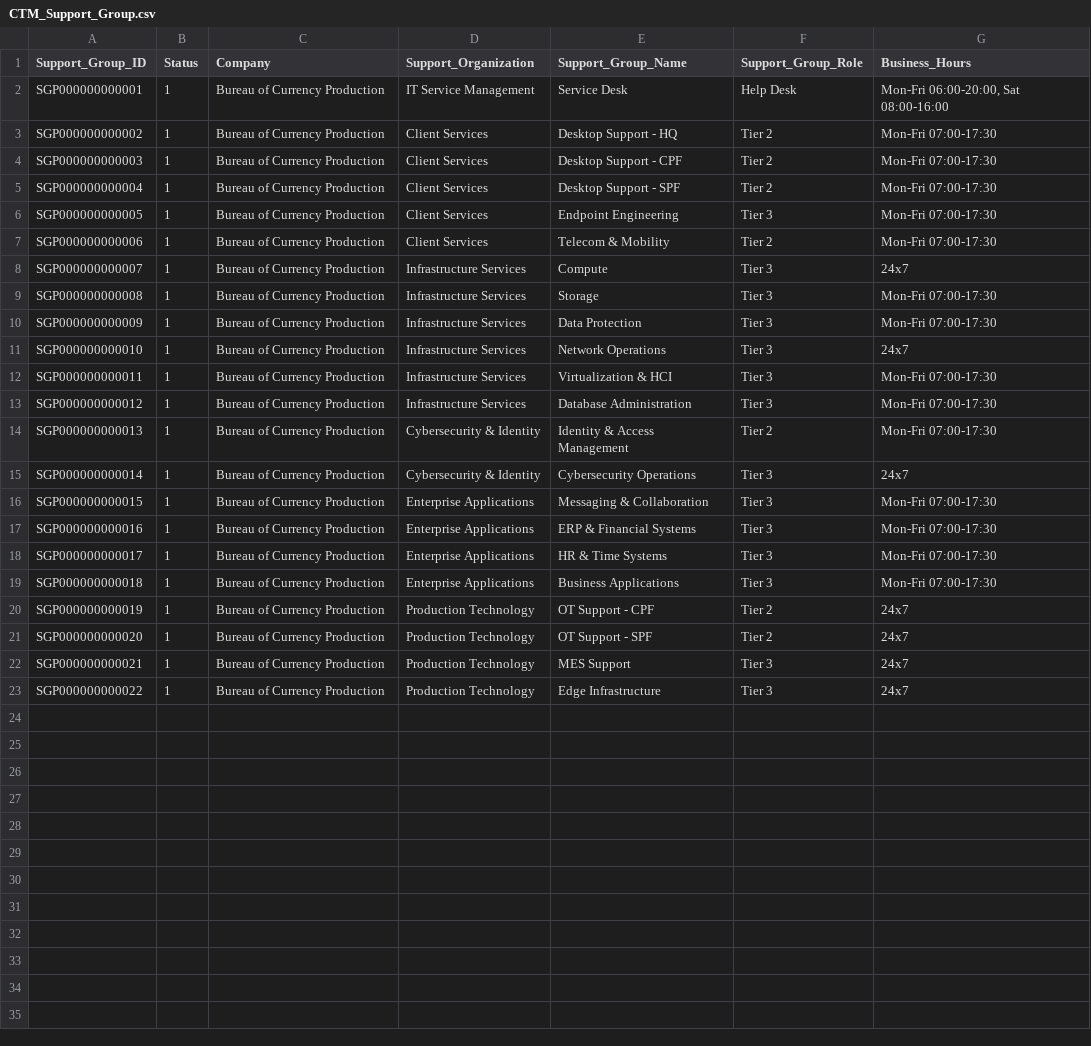
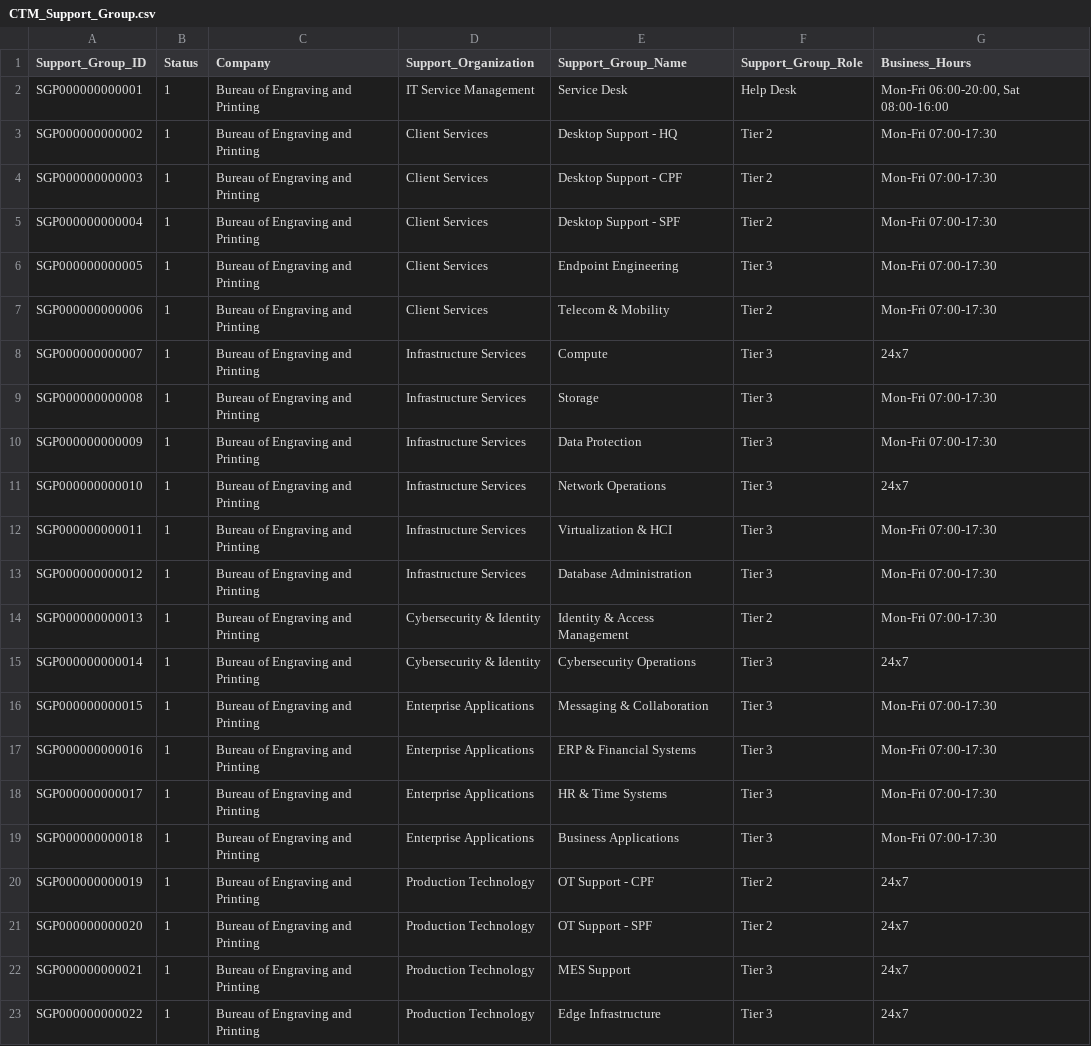
Before and after one commit to rmgordon1/nvidia-demo, a CSV file: it-tickets/out/dell/CTM_Support_Group.csv, drawn as a sheet.

```diff
--- a/it-tickets/out/dell/CTM_Support_Group.csv
+++ b/it-tickets/out/dell/CTM_Support_Group.csv
@@ -1,23 +1,23 @@
 Support_Group_ID,Status,Company,Support_Organization,Support_Group_Name,Support_Group_Role,Business_Hours
-SGP000000000001,1,Bureau of Currency Production,IT Service Management,Service Desk,Help Desk,"Mon-Fri 06:00-20:00, Sat 08:00-16:00"
-SGP000000000002,1,Bureau of Currency Production,Client Services,Desktop Support - HQ,Tier 2,Mon-Fri 07:00-17:30
-SGP000000000003,1,Bureau of Currency Production,Client Services,Desktop Support - CPF,Tier 2,Mon-Fri 07:00-17:30
-SGP000000000004,1,Bureau of Currency Production,Client Services,Desktop Support - SPF,Tier 2,Mon-Fri 07:00-17:30
-SGP000000000005,1,Bureau of Currency Production,Client Services,Endpoint Engineering,Tier 3,Mon-Fri 07:00-17:30
-SGP000000000006,1,Bureau of Currency Production,Client Services,Telecom & Mobility,Tier 2,Mon-Fri 07:00-17:30
-SGP000000000007,1,Bureau of Currency Production,Infrastructure Services,Compute,Tier 3,24x7
-SGP000000000008,1,Bureau of Currency Production,Infrastructure Services,Storage,Tier 3,Mon-Fri 07:00-17:30
-SGP000000000009,1,Bureau of Currency Production,Infrastructure Services,Data Protection,Tier 3,Mon-Fri 07:00-17:30
-SGP000000000010,1,Bureau of Currency Production,Infrastructure Services,Network Operations,Tier 3,24x7
-SGP000000000011,1,Bureau of Currency Production,Infrastructure Services,Virtualization & HCI,Tier 3,Mon-Fri 07:00-17:30
-SGP000000000012,1,Bureau of Currency Production,Infrastructure Services,Database Administration,Tier 3,Mon-Fri 07:00-17:30
-SGP000000000013,1,Bureau of Currency Production,Cybersecurity & Identity,Identity & Access Management,Tier 2,Mon-Fri 07:00-17:30
-SGP000000000014,1,Bureau of Currency Production,Cybersecurity & Identity,Cybersecurity Operations,Tier 3,24x7
-SGP000000000015,1,Bureau of Currency Production,Enterprise Applications,Messaging & Collaboration,Tier 3,Mon-Fri 07:00-17:30
-SGP000000000016,1,Bureau of Currency Production,Enterprise Applications,ERP & Financial Systems,Tier 3,Mon-Fri 07:00-17:30
-SGP000000000017,1,Bureau of Currency Production,Enterprise Applications,HR & Time Systems,Tier 3,Mon-Fri 07:00-17:30
-SGP000000000018,1,Bureau of Currency Production,Enterprise Applications,Business Applications,Tier 3,Mon-Fri 07:00-17:30
-SGP000000000019,1,Bureau of Currency Production,Production Technology,OT Support - CPF,Tier 2,24x7
-SGP000000000020,1,Bureau of Currency Production,Production Technology,OT Support - SPF,Tier 2,24x7
-SGP000000000021,1,Bureau of Currency Production,Production Technology,MES Support,Tier 3,24x7
-SGP000000000022,1,Bureau of Currency Production,Production Technology,Edge Infrastructure,Tier 3,24x7
+SGP000000000001,1,Bureau of Engraving and Printing,IT Service Management,Service Desk,Help Desk,"Mon-Fri 06:00-20:00, Sat 08:00-16:00"
+SGP000000000002,1,Bureau of Engraving and Printing,Client Services,Desktop Support - HQ,Tier 2,Mon-Fri 07:00-17:30
+SGP000000000003,1,Bureau of Engraving and Printing,Client Services,Desktop Support - CPF,Tier 2,Mon-Fri 07:00-17:30
+SGP000000000004,1,Bureau of Engraving and Printing,Client Services,Desktop Support - SPF,Tier 2,Mon-Fri 07:00-17:30
+SGP000000000005,1,Bureau of Engraving and Printing,Client Services,Endpoint Engineering,Tier 3,Mon-Fri 07:00-17:30
+SGP000000000006,1,Bureau of Engraving and Printing,Client Services,Telecom & Mobility,Tier 2,Mon-Fri 07:00-17:30
+SGP000000000007,1,Bureau of Engraving and Printing,Infrastructure Services,Compute,Tier 3,24x7
+SGP000000000008,1,Bureau of Engraving and Printing,Infrastructure Services,Storage,Tier 3,Mon-Fri 07:00-17:30
+SGP000000000009,1,Bureau of Engraving and Printing,Infrastructure Services,Data Protection,Tier 3,Mon-Fri 07:00-17:30
+SGP000000000010,1,Bureau of Engraving and Printing,Infrastructure Services,Network Operations,Tier 3,24x7
+SGP000000000011,1,Bureau of Engraving and Printing,Infrastructure Services,Virtualization & HCI,Tier 3,Mon-Fri 07:00-17:30
+SGP000000000012,1,Bureau of Engraving and Printing,Infrastructure Services,Database Administration,Tier 3,Mon-Fri 07:00-17:30
+SGP000000000013,1,Bureau of Engraving and Printing,Cybersecurity & Identity,Identity & Access Management,Tier 2,Mon-Fri 07:00-17:30
+SGP000000000014,1,Bureau of Engraving and Printing,Cybersecurity & Identity,Cybersecurity Operations,Tier 3,24x7
+SGP000000000015,1,Bureau of Engraving and Printing,Enterprise Applications,Messaging & Collaboration,Tier 3,Mon-Fri 07:00-17:30
+SGP000000000016,1,Bureau of Engraving and Printing,Enterprise Applications,ERP & Financial Systems,Tier 3,Mon-Fri 07:00-17:30
+SGP000000000017,1,Bureau of Engraving and Printing,Enterprise Applications,HR & Time Systems,Tier 3,Mon-Fri 07:00-17:30
+SGP000000000018,1,Bureau of Engraving and Printing,Enterprise Applications,Business Applications,Tier 3,Mon-Fri 07:00-17:30
+SGP000000000019,1,Bureau of Engraving and Printing,Production Technology,OT Support - CPF,Tier 2,24x7
+SGP000000000020,1,Bureau of Engraving and Printing,Production Technology,OT Support - SPF,Tier 2,24x7
+SGP000000000021,1,Bureau of Engraving and Printing,Production Technology,MES Support,Tier 3,24x7
+SGP000000000022,1,Bureau of Engraving and Printing,Production Technology,Edge Infrastructure,Tier 3,24x7
```
Also changed, not shown: it-tickets/out/dell/BMC_BaseElement.csv, it-tickets/out/dell/CTM_People.csv, 47 other files.
